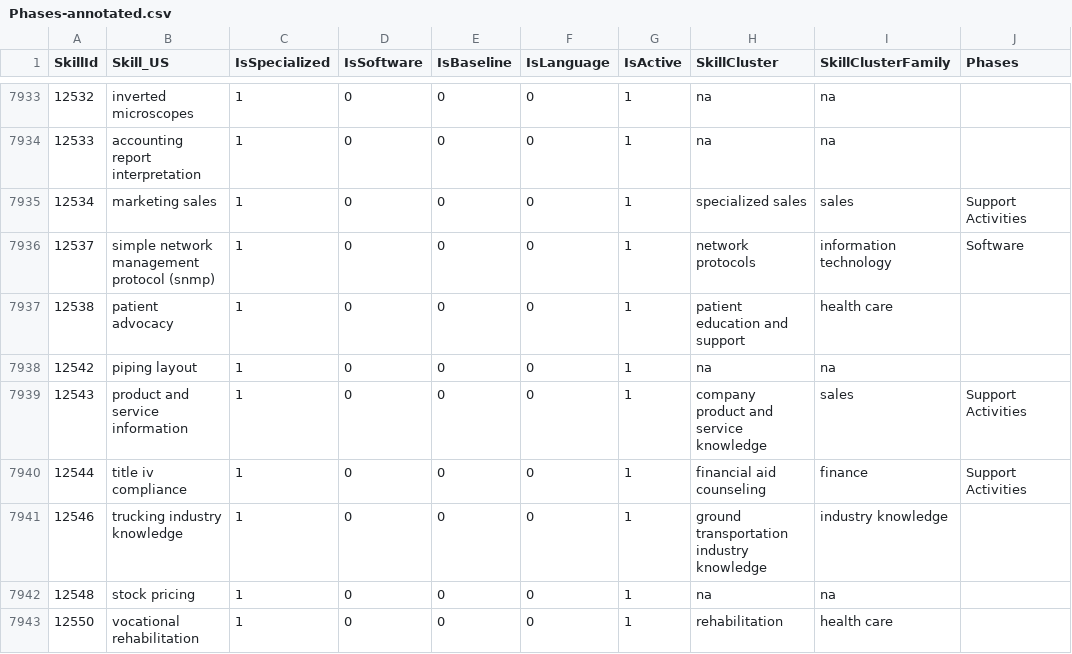
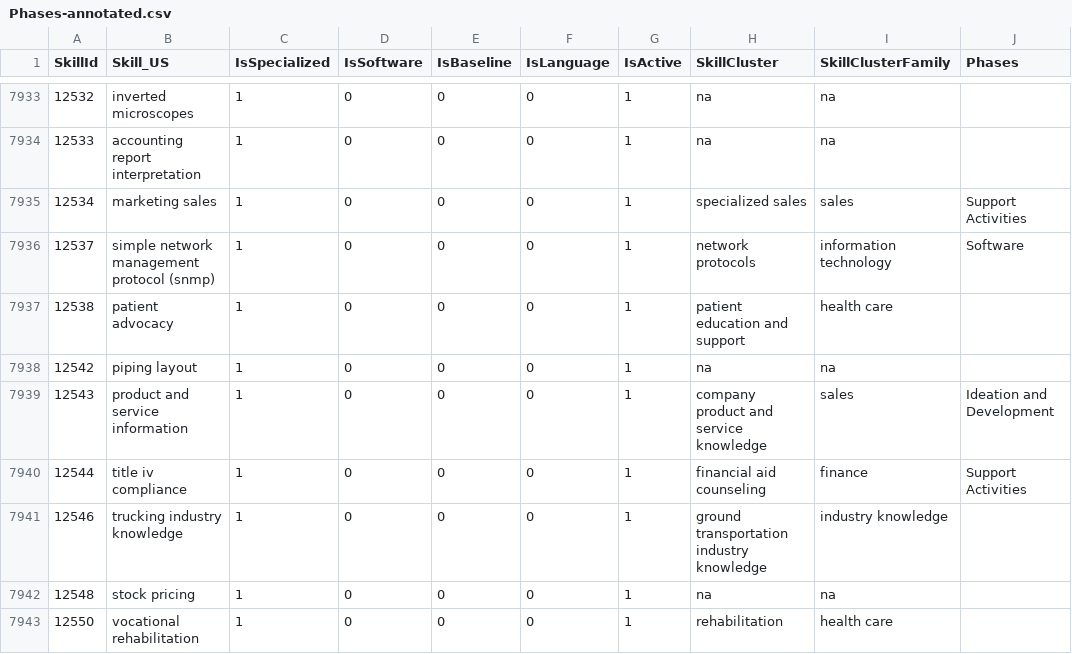
Before and after one commit to Ainhoa-Urtasun/AM-specialization, a CSV file: Phases-annotated.csv, drawn as a sheet; only a part is shown, gaps mark what is left out; the diff covers the shown part only.

```diff
--- a/Phases-annotated.csv
+++ b/Phases-annotated.csv
@@ -7938,3 +7938,3 @@ SkillId,Skill_US,IsSpecialized,IsSoftware,IsBaseline,IsLanguage,IsActive,SkillCl
 12542,piping layout,1,0,0,0,1,na,na,
-12543,product and service information,1,0,0,0,1,company product and service knowledge,sales,Support Activities
+12543,product and service information,1,0,0,0,1,company product and service knowledge,sales,Ideation and Development
 12544,title iv compliance,1,0,0,0,1,financial aid counseling,finance,Support Activities
```
Also changed, not shown: 5 edited cells elsewhere in this file, Phases-mixture.csv, Phases-predictions.csv, 3 other files.
